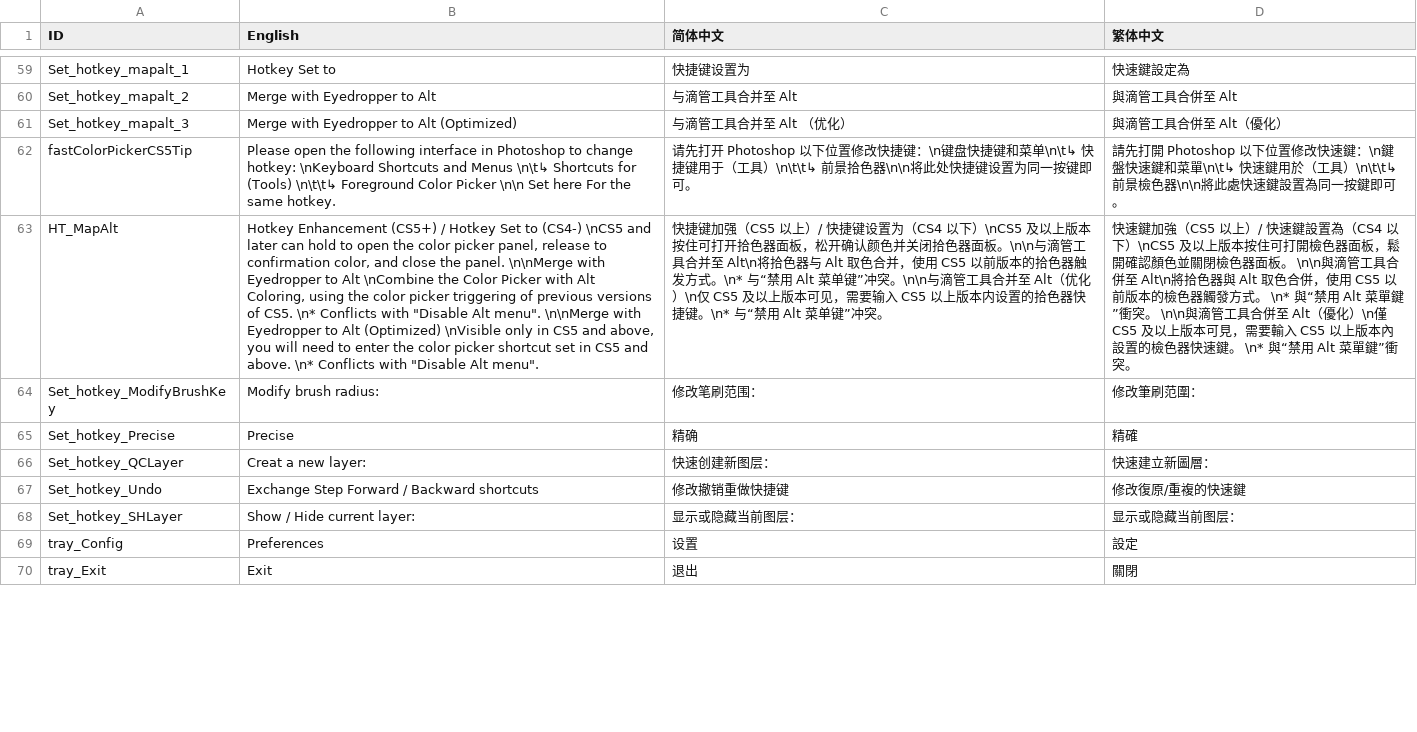
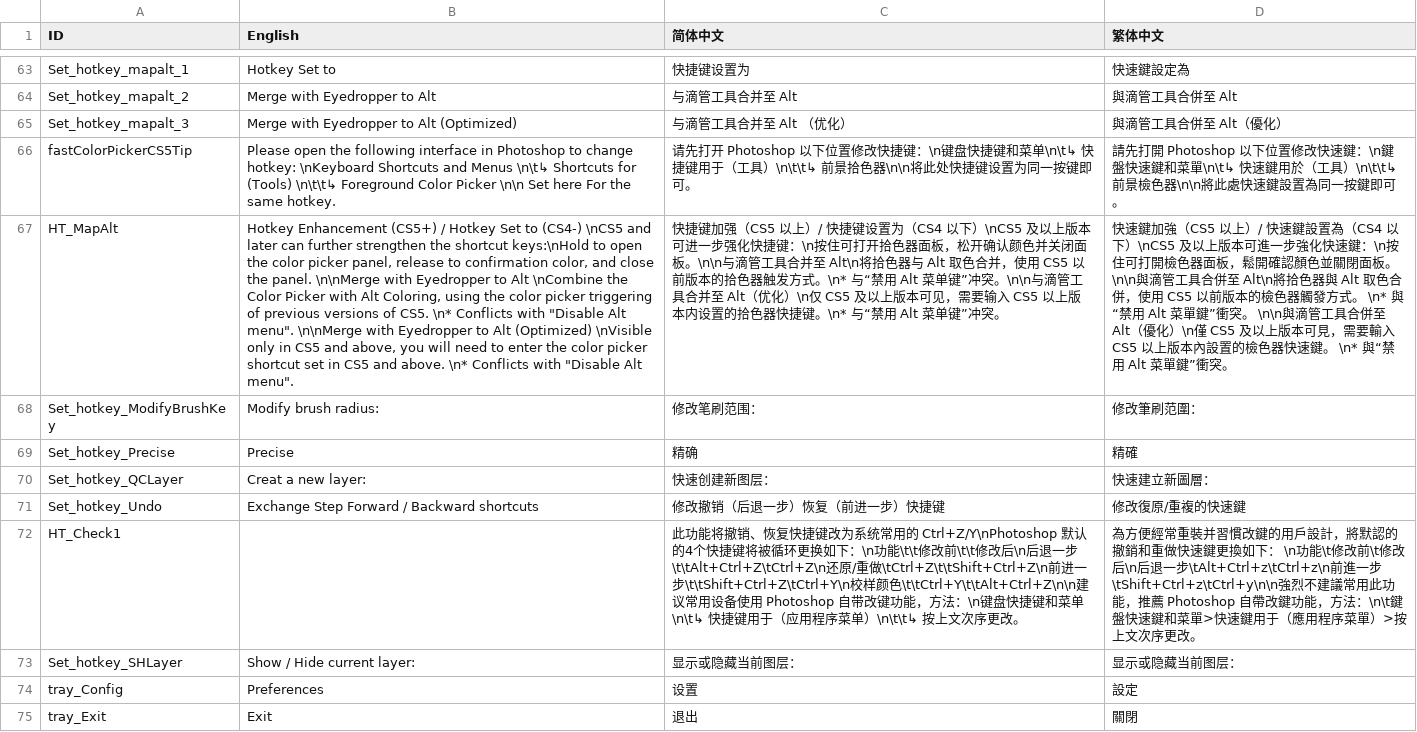
Before and after one commit to millionart/Apssistant, a CSV file: source/Data/Language.csv, drawn as a sheet; only a part is shown, gaps mark what is left out; addresses are those after the commit; the diff covers the shown part only; the diff names each change by its address in the sheet, - before the commit and + after, or states it on an @@ line.

```diff
--- a/source/Data/Language.csv
+++ b/source/Data/Language.csv
-B67 (English): …later can hold to open…
+B67 (English): …later can further strengthen the shortcut keys:\nHold to open…
-C67 (简体中文): …以上版本按住可打开拾色器面板，松开确认颜色并关闭拾色器面板。\n\n…
+C67 (简体中文): …以上版本可进一步强化快捷键：\n按住可打开拾色器面板，松开确认颜色并关闭面板。\n\n…
-D67 (繁体中文): …以上版本按住可打開檢色器面板，鬆開確認顏色並關閉檢色器面板。…
+D67 (繁体中文): …以上版本可進一步強化快速鍵：\n按住可打開檢色器面板，鬆開確認顏色並關閉面板。…
-C71 (简体中文): 修改撤销重做快捷键
+C71 (简体中文): 修改撤销（后退一步）恢复（前进一步）快捷键
+row 72: HT_Check1 |  | 此功能将撤销、恢复快捷键改为系统常用的 Ctrl+Z/Y\nPhotoshop 默认的4个快捷键将被循环更换如下：\n功能\t\t修改前\t\t修改后\n后退一步\t\tAlt+Ctrl+Z\tCtrl+Z\n还原/重做\tCtrl+Z\t\tShift+Ctrl+Z\n前进一步\t\tShift+Ctrl+Z\tCtrl+Y\n校样颜色\t\tCtrl+Y\t\tAlt+Ctrl+Z\n\n建议常用设备使用 Photoshop 自带改键功能，方法：\n键盘快捷键和菜单\n\t↳ 快捷键用于（应用程序菜单）\n\t\t↳ 按上文次序更改。 | 為方便經常重裝并習慣改鍵的用戶設計，將默認的撤銷和重做快速鍵更換如下： \n功能\t修改前\t修改后\n后退一步\tAlt+Ctrl+z\tCtrl+z\n前進一步\tShift+Ctrl+z\tCtrl+y\n\n強烈不建議常用此功能，推薦 Photoshop 自帶改鍵功能，方法：\n\t鍵盤快速鍵和菜單>快速鍵用于（應用程序菜單）>按上文次序更改。
```
Also changed, not shown: 1 added row, 2 removed rows, 3 moved rows and 1 edited cell elsewhere in this file, 1 other file.
